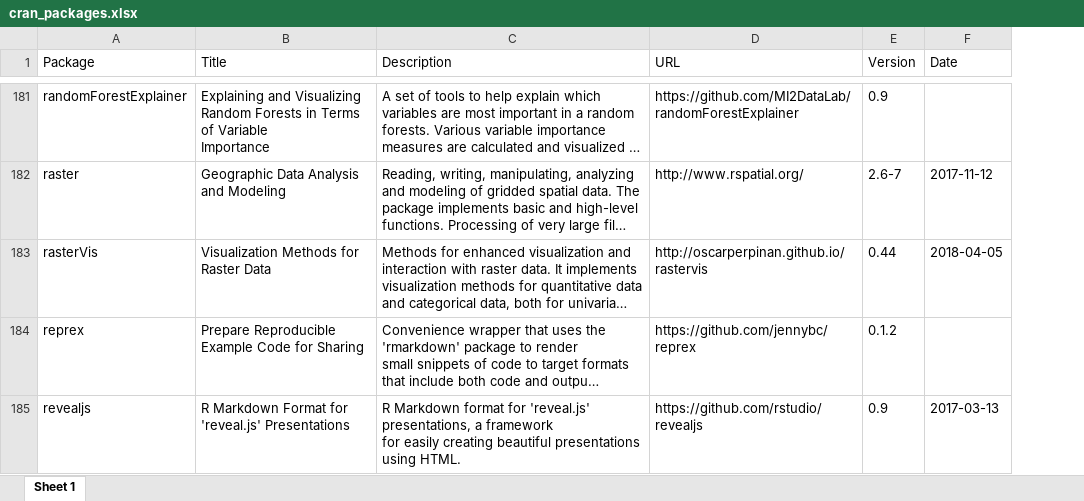
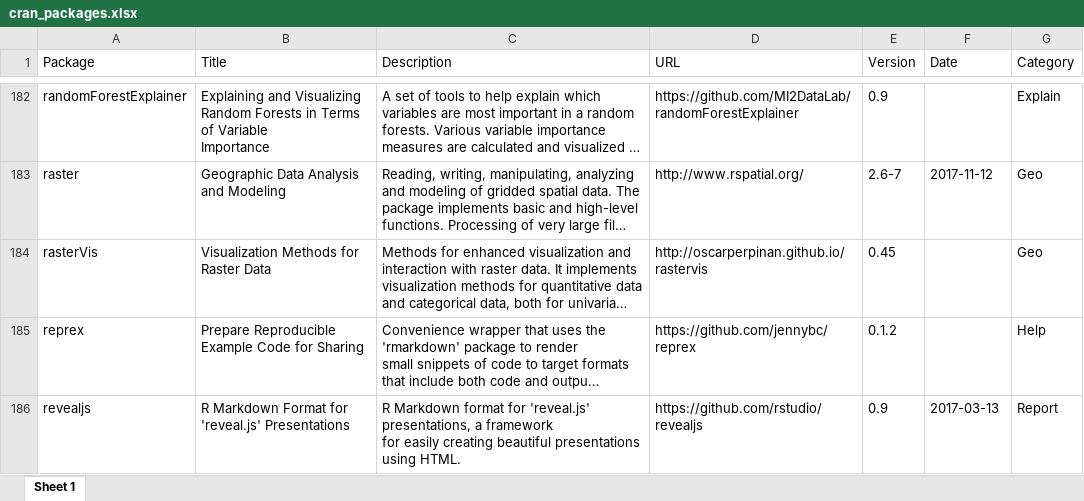
Before and after one commit to verajosemanuel/tidyviz, an Excel workbook: Docs/cran_packages.xlsx, sheet Sheet 1, drawn as a sheet; only a part is shown, gaps mark what is left out; long unchanged cells end in …; values as stored, in another font and other column widths than the file's, no borders; addresses are those after the commit; the diff covers the shown part only; the diff names each change by its address in the sheet, - before the commit and + after, or states it on an @@ line.

Commit message:
reportfactory dqrng

```diff
--- a/Docs/cran_packages.xlsx (sheet Sheet 1)
+++ b/Docs/cran_packages.xlsx (sheet Sheet 1)
+column G (Category), rows 182-186: Explain | Geo | Geo | Help | Report
-E184 (Version): 0.44
+E184 (Version): 0.45
-F184 (Date): 2018-04-05
+F184 (Date): (empty)
```
Also changed, not shown: 5 added rows, 1 removed row and 70 edited cells elsewhere in this sheet, 4 other files.
